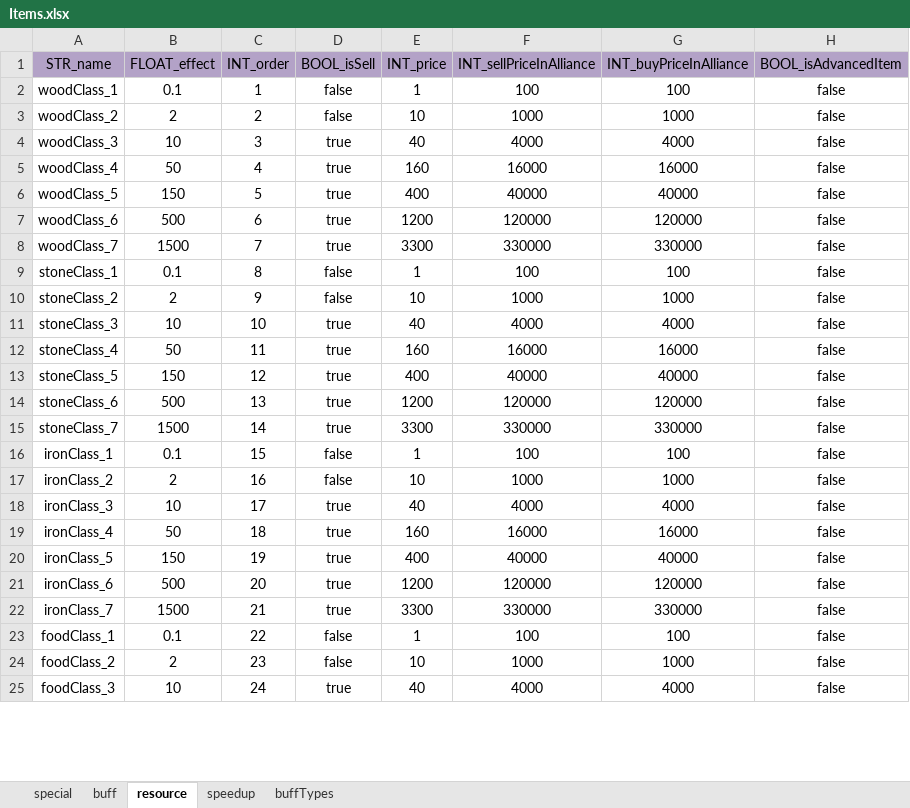
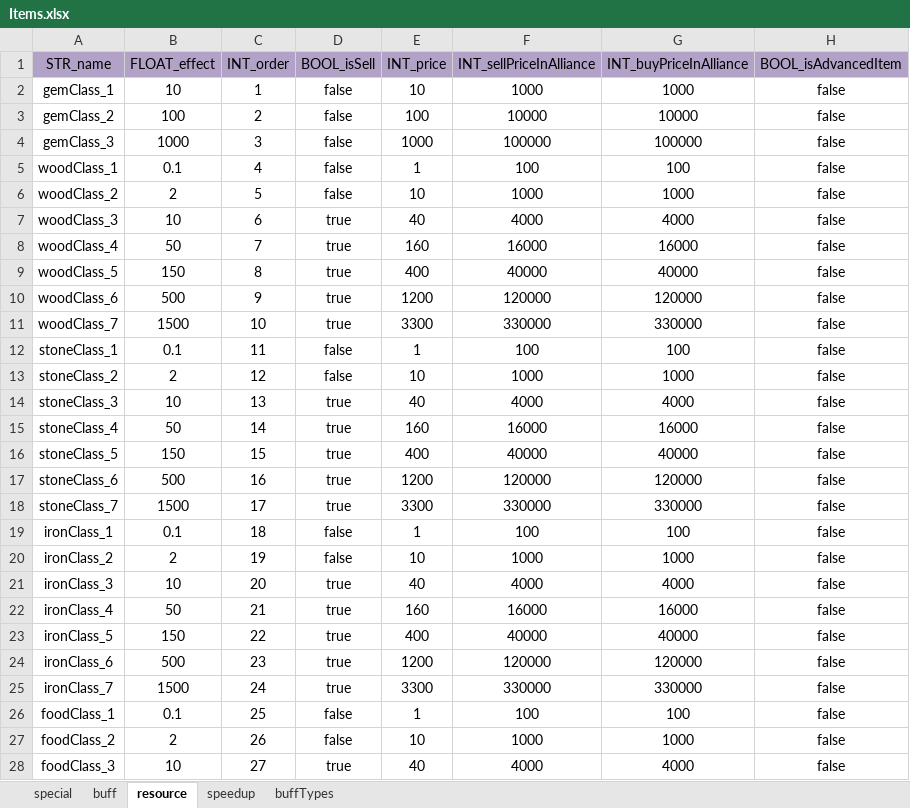
Before and after one commit to ModunZhang/kod_docs, an Excel workbook: datas/shared/Items.xlsx, sheet resource, drawn as a sheet; only a part is shown; values as stored, in another font and other column widths than the file's, no borders; addresses are those after the commit; the diff covers the shown part only; the diff names each change by its address in the sheet, - before the commit and + after, or states it on an @@ line.

```diff
--- a/datas/shared/Items.xlsx (sheet resource)
+++ b/datas/shared/Items.xlsx (sheet resource)
+row 2: gemClass_1 | 10 | 1 | false | 10 | 1000 | 1000 | false
+row 3: gemClass_2 | 100 | 2 | false | 100 | 10000 | 10000 | false
+row 4: gemClass_3 | 1000 | 3 | false | 1000 | 100000 | 100000 | false
-C5 (INT_order): 1
+C5 (INT_order): 4
-C6 (INT_order): 2
+C6 (INT_order): 5
-C7 (INT_order): 3
+C7 (INT_order): 6
-C8 (INT_order): 4
+C8 (INT_order): 7
-C9 (INT_order): 5
+C9 (INT_order): 8
-C10 (INT_order): 6
+C10 (INT_order): 9
-C11 (INT_order): 7
+C11 (INT_order): 10
-C12 (INT_order): 8
+C12 (INT_order): 11
-C13 (INT_order): 9
+C13 (INT_order): 12
-C14 (INT_order): 10
+C14 (INT_order): 13
-C15 (INT_order): 11
+C15 (INT_order): 14
-C16 (INT_order): 12
+C16 (INT_order): 15
-C17 (INT_order): 13
+C17 (INT_order): 16
-C18 (INT_order): 14
+C18 (INT_order): 17
-C19 (INT_order): 15
+C19 (INT_order): 18
-C20 (INT_order): 16
+C20 (INT_order): 19
-C21 (INT_order): 17
+C21 (INT_order): 20
-C22 (INT_order): 18
+C22 (INT_order): 21
-C23 (INT_order): 19
+C23 (INT_order): 22
-C24 (INT_order): 20
+C24 (INT_order): 23
-C25 (INT_order): 21
+C25 (INT_order): 24
-C26 (INT_order): 22
+C26 (INT_order): 25
-C27 (INT_order): 23
+C27 (INT_order): 26
-C28 (INT_order): 24
+C28 (INT_order): 27
```
Also changed, not shown: 3 removed rows and 19 edited cells elsewhere in this sheet, datas/shared/Errors.xlsx.
